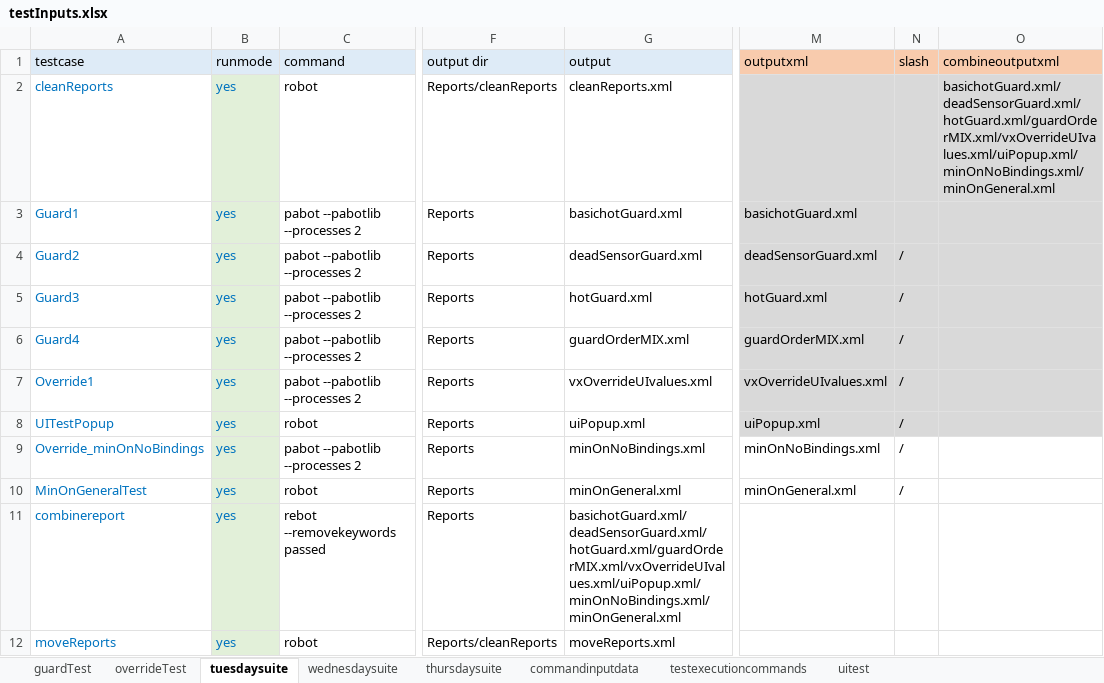
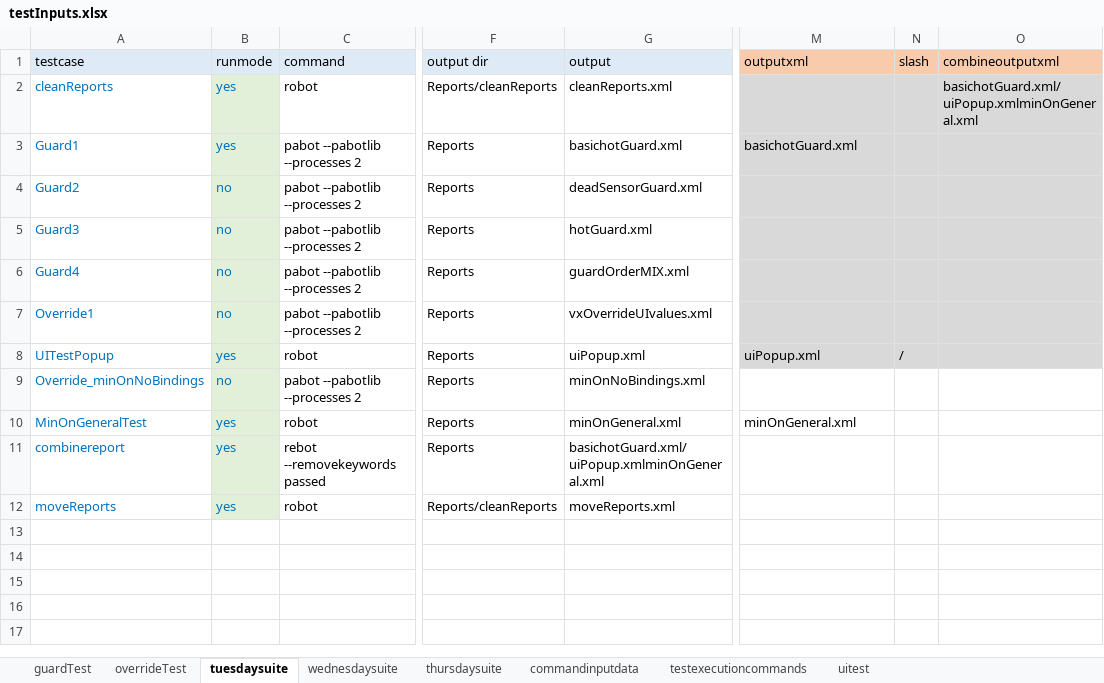
Before and after one commit to ananiac/AuQA, an Excel workbook: Inputs/testInputs.xlsx, sheet tuesdaysuite, drawn as a sheet; only a part is shown, gaps mark what is left out; values as stored, in another font and other column widths than the file's, no borders; the diff names each change by its address in the sheet, - before the commit and + after, or states it on an @@ line.

Commit message:
'AuQA_39_tuesdaysuite91_146_4tests'

```diff
--- a/Inputs/testInputs.xlsx (sheet tuesdaysuite)
+++ b/Inputs/testInputs.xlsx (sheet tuesdaysuite)
-O2 (combineoutputxml): basichotGuard.xml/deadSensorGuard.xml/hotGuard.xml/guardOrderMIX.xml/vxOverrideUIvalues.xml/uiPopup.xml/minOnNoBindings.xml/minOnGeneral.xml
+O2 (combineoutputxml): basichotGuard.xml/uiPopup.xmlminOnGeneral.xml
-B4:B7 (runmode): yes
+B4:B7 (runmode): no
-M4 (outputxml): deadSensorGuard.xml
+M4 (outputxml): (empty)
-N4:N7 (slash): /
+N4:N7 (slash): (empty)
-M5 (outputxml): hotGuard.xml
+M5 (outputxml): (empty)
-M6 (outputxml): guardOrderMIX.xml
+M6 (outputxml): (empty)
-M7 (outputxml): vxOverrideUIvalues.xml
+M7 (outputxml): (empty)
-B9 (runmode): yes
+B9 (runmode): no
-M9 (outputxml): minOnNoBindings.xml
+M9 (outputxml): (empty)
-N9:N10 (slash): /
+N9:N10 (slash): (empty)
-G11 (output): basichotGuard.xml/deadSensorGuard.xml/hotGuard.xml/guardOrderMIX.xml/vxOverrideUIvalues.xml/uiPopup.xml/minOnNoBindings.xml/minOnGeneral.xml
+G11 (output): basichotGuard.xml/uiPopup.xmlminOnGeneral.xml
```
